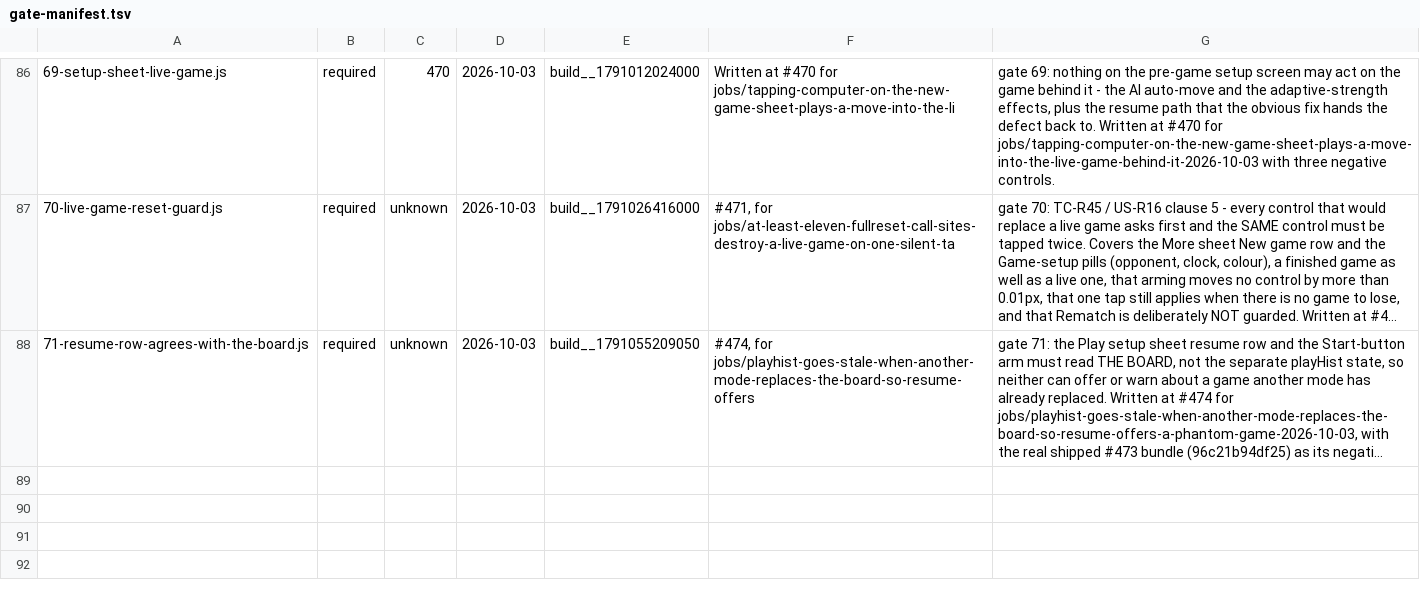
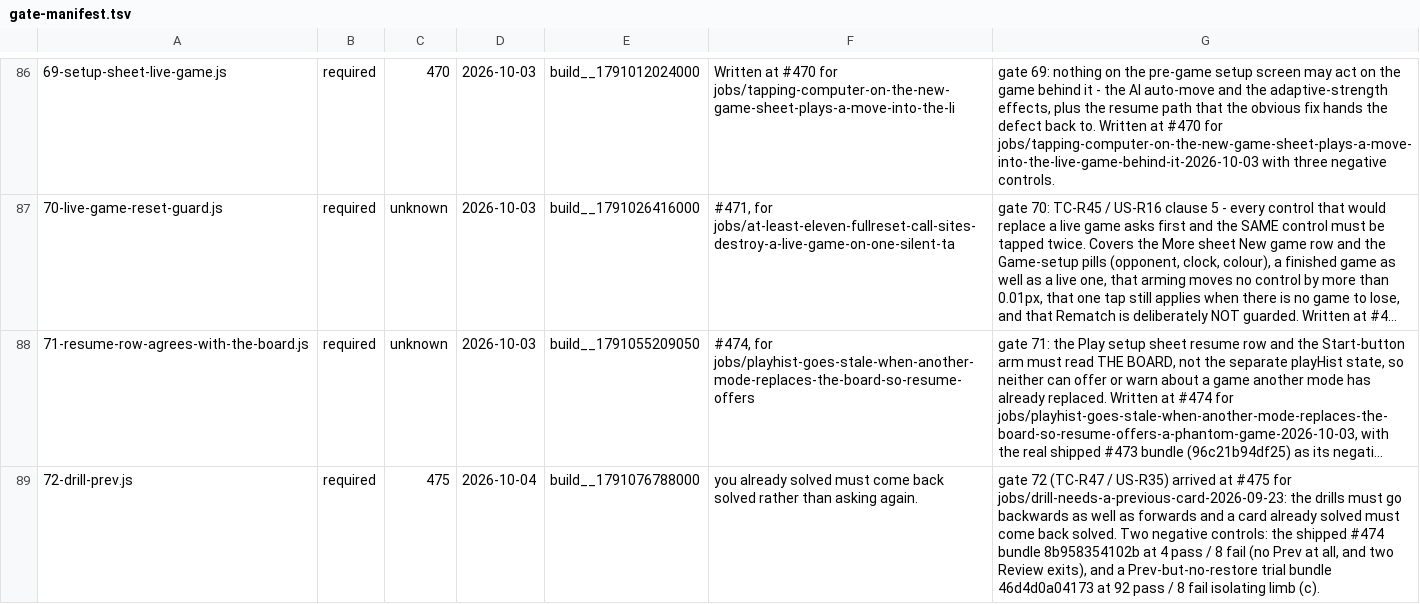
Before and after one commit to LearnToCheckmate/chess-trainer, a TSV file: gates/gate-manifest.tsv, drawn as a sheet; only a part is shown, gaps mark what is left out; long unchanged cells end in …; the diff names each change by its address in the sheet, - before the commit and + after, or states it on an @@ line.

```diff
--- a/gates/gate-manifest.tsv
+++ b/gates/gate-manifest.tsv
+row 89: 72-drill-prev.js | required | 475 | 2026-10-04 | build__1791076788000 | you already solved must come back solved rather than asking again. | gate 72 (TC-R47 / US-R35) arrived at #475 for jobs/drill-needs-a-previous-card-2026-09-23: the drills must go backwards as well as forwards and a card already solved must come back solved. Two negative controls: the shipped #474 bundle 8b958354102b at 4 pass / 8 fail (no Prev at all, and two Review exits), and a Prev-but-no-restore trial bundle 46d4d0a04173 at 92 pass / 8 fail isolating limb (c).
```
Also changed, not shown: 3 other files.
